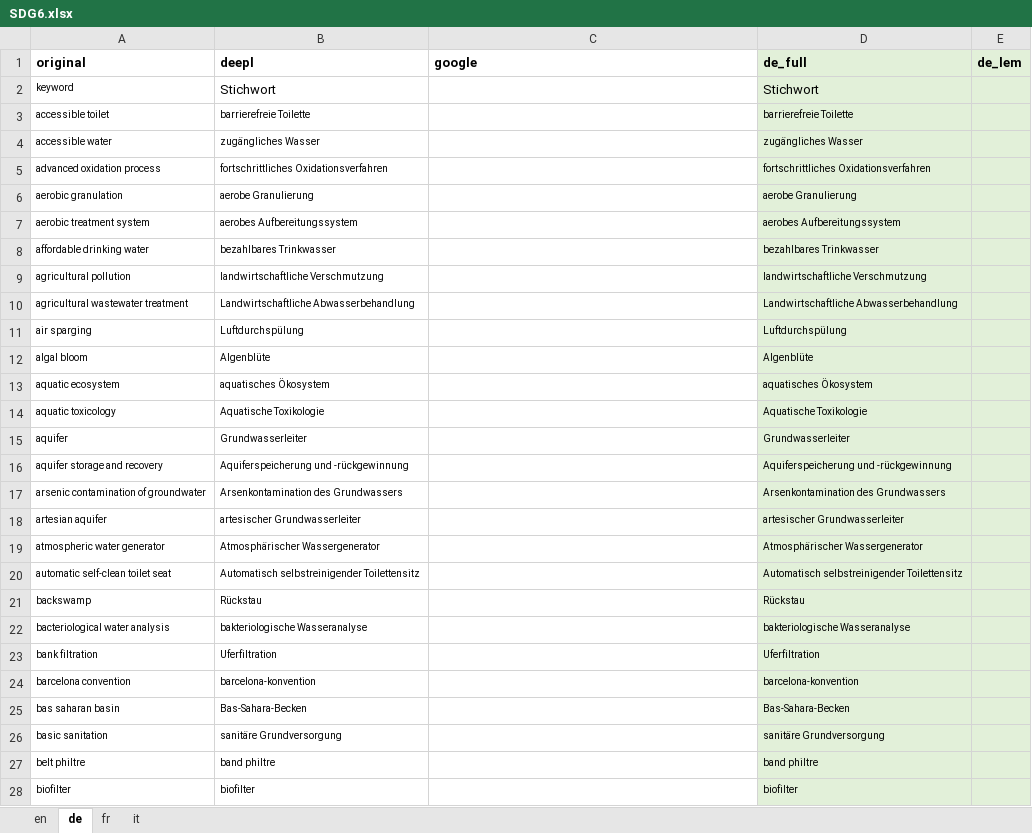
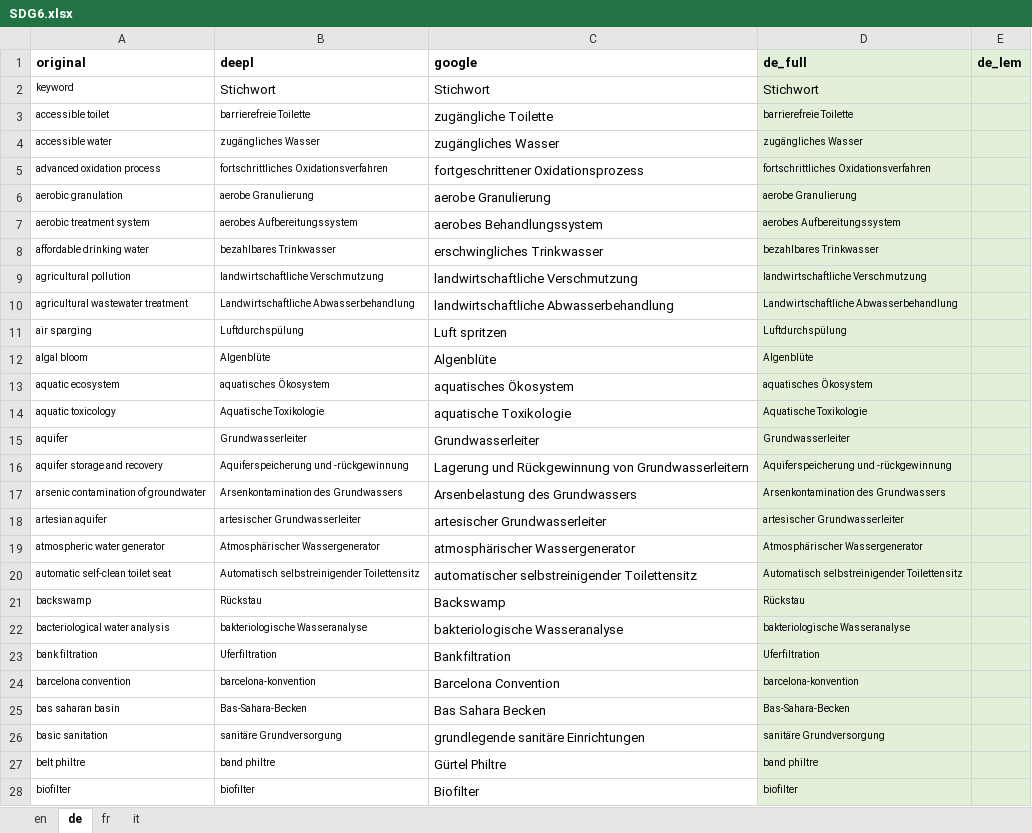
Before and after one commit to dxiai/zhaw-living_lab, an Excel workbook: data/SDG6.xlsx, sheet de, drawn as a sheet; only a part is shown; values as stored, in another font and other column widths than the file's, no borders; the diff covers the shown part only; the diff names each change by its address in the sheet, - before the commit and + after, or states it on an @@ line.

Commit message:
Translation check

```diff
--- a/data/SDG6.xlsx (sheet de)
+++ b/data/SDG6.xlsx (sheet de)
-C2 (google): (empty)
+C2 (google): Stichwort
-C3 (google): (empty)
+C3 (google): zugängliche Toilette
-C4 (google): (empty)
+C4 (google): zugängliches Wasser
-C5 (google): (empty)
+C5 (google): fortgeschrittener Oxidationsprozess
-C6 (google): (empty)
+C6 (google): aerobe Granulierung
-C7 (google): (empty)
+C7 (google): aerobes Behandlungssystem
-C8 (google): (empty)
+C8 (google): erschwingliches Trinkwasser
-C9 (google): (empty)
+C9 (google): landwirtschaftliche Verschmutzung
-C10 (google): (empty)
+C10 (google): landwirtschaftliche Abwasserbehandlung
-C11 (google): (empty)
+C11 (google): Luft spritzen
-C12 (google): (empty)
+C12 (google): Algenblüte
-C13 (google): (empty)
+C13 (google): aquatisches Ökosystem
-C14 (google): (empty)
+C14 (google): aquatische Toxikologie
-C15 (google): (empty)
+C15 (google): Grundwasserleiter
-C16 (google): (empty)
+C16 (google): Lagerung und Rückgewinnung von Grundwasserleitern
-C17 (google): (empty)
+C17 (google): Arsenbelastung des Grundwassers
-C18 (google): (empty)
+C18 (google): artesischer Grundwasserleiter
-C19 (google): (empty)
+C19 (google): atmosphärischer Wassergenerator
-C20 (google): (empty)
+C20 (google): automatischer selbstreinigender Toilettensitz
-C21 (google): (empty)
+C21 (google): Backswamp
-C22 (google): (empty)
+C22 (google): bakteriologische Wasseranalyse
-C23 (google): (empty)
+C23 (google): Bankfiltration
-C24 (google): (empty)
+C24 (google): Barcelona Convention
-C25 (google): (empty)
+C25 (google): Bas Sahara Becken
-C26 (google): (empty)
+C26 (google): grundlegende sanitäre Einrichtungen
-C27 (google): (empty)
+C27 (google): Gürtel Philtre
-C28 (google): (empty)
+C28 (google): Biofilter
```
Also changed, not shown: 262 edited cells elsewhere in this sheet, sheet it, data/SDG1.xlsx, data/SDG10.xlsx, 9 other files.
